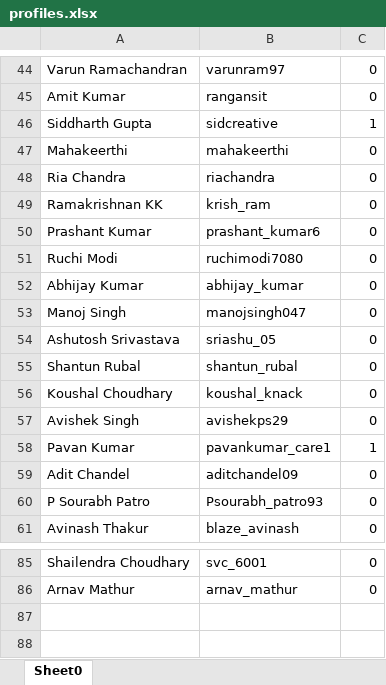
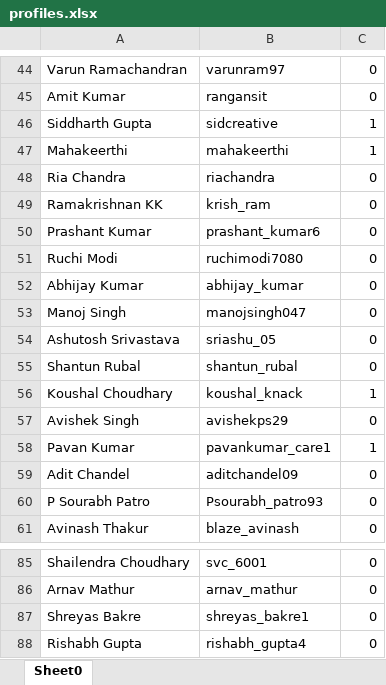
Before and after one commit to abalakka/hackerRankLeaderBoard, an Excel workbook: src/main/resources/profiles.xlsx, sheet Sheet0, drawn as a sheet; only a part is shown, gaps mark what is left out; values as stored, in another font and other column widths than the file's, no borders; charts and pictures not drawn; the diff names each change by its address in the sheet, - before the commit and + after, or states it on an @@ line.

Commit message:
new profiles added

```diff
--- a/src/main/resources/profiles.xlsx (sheet Sheet0)
+++ b/src/main/resources/profiles.xlsx (sheet Sheet0)
-C47: 0
+C47: 1
-C56: 0
+C56: 1
+row 87: Shreyas Bakre | shreyas_bakre1 | 0
+row 88: Rishabh Gupta | rishabh_gupta4 | 0
```
